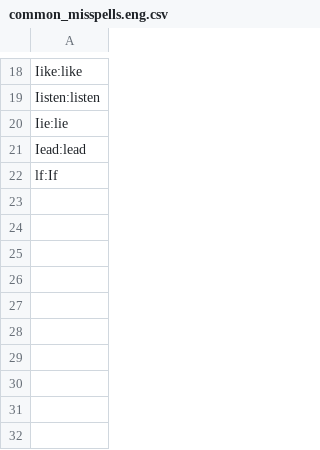
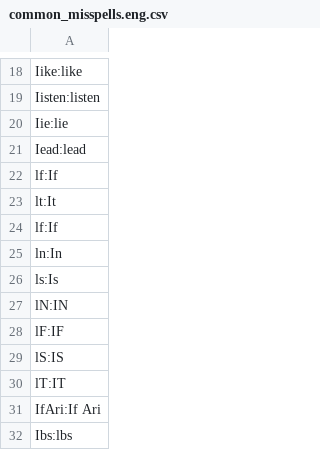
Before and after one commit to adrienbricchi/sub-titles-auto-correct, a CSV file: Corrector/Utils/StringsMaps/common_misspells.eng.csv, drawn as a sheet; only a part is shown, gaps mark what is left out.

```diff
--- a/Corrector/Utils/StringsMaps/common_misspells.eng.csv
+++ b/Corrector/Utils/StringsMaps/common_misspells.eng.csv
@@ -22 +22,11 @@ Iead:lead
 lf:If
+lt:It
+lf:If
+ln:In
+ls:Is
+lN:IN
+lF:IF
+lS:IS
+lT:IT
+IfAri:If Ari
+Ibs:lbs
```
Also changed, not shown: Corrector/Utils/StringsMaps/LettersMaps/I_trusted.csv, Corrector/Utils/StringsMaps/common_misspells.csv, 18 other files.
